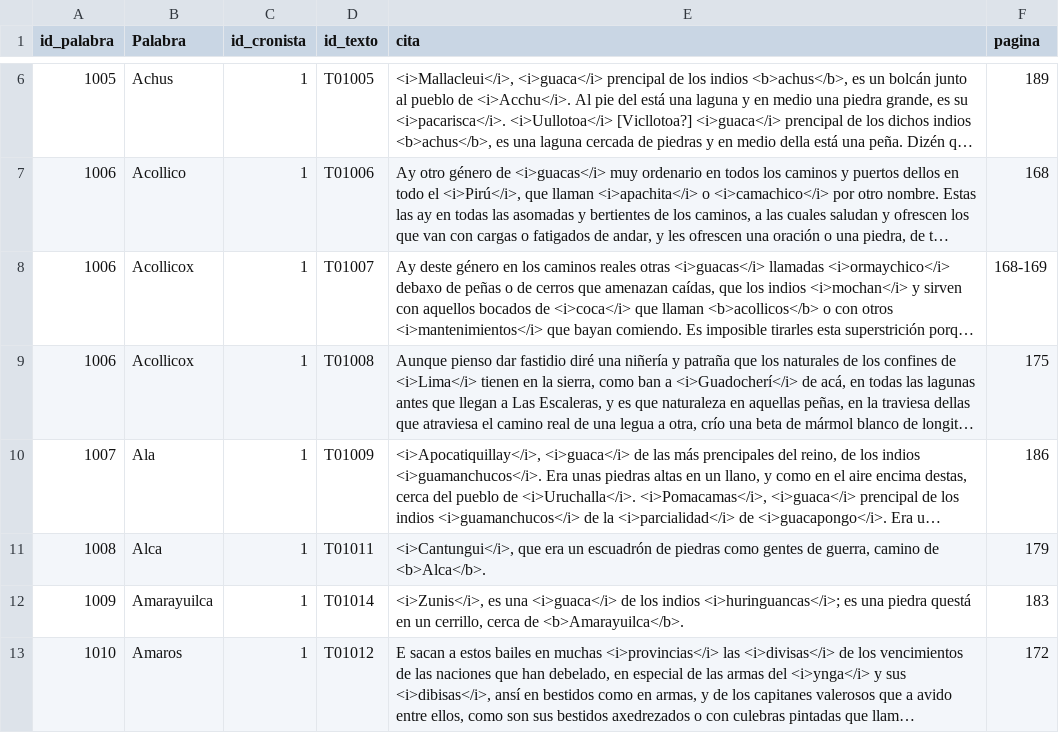
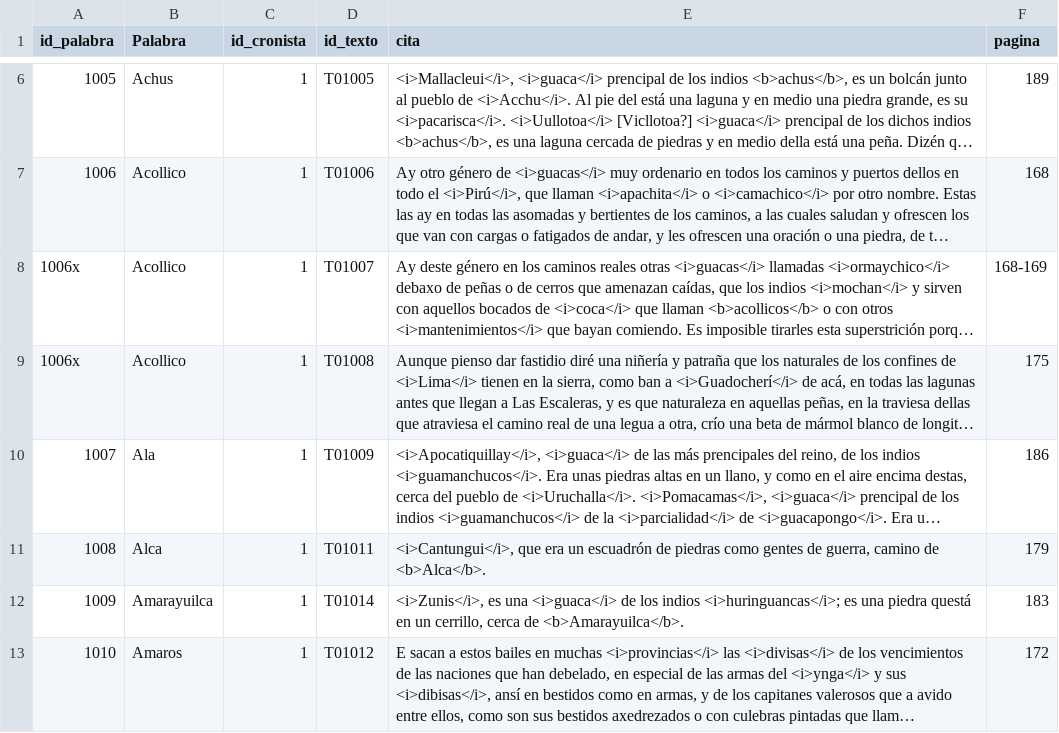
Before and after one commit to glosascroniquenses/Pruebas, a CSV file: _data/cronista01.csv, drawn as a sheet; only a part is shown, gaps mark what is left out; long unchanged cells end in …; the diff names each change by its address in the sheet, - before the commit and + after, or states it on an @@ line.

Commit message:
Update cronista01.csv

```diff
--- a/_data/cronista01.csv
+++ b/_data/cronista01.csv
-A8:A9 (id_palabra): 1006
+A8:A9 (id_palabra): 1006x
-B8:B9 (Palabra): Acollicox
+B8:B9 (Palabra): Acollico
```
